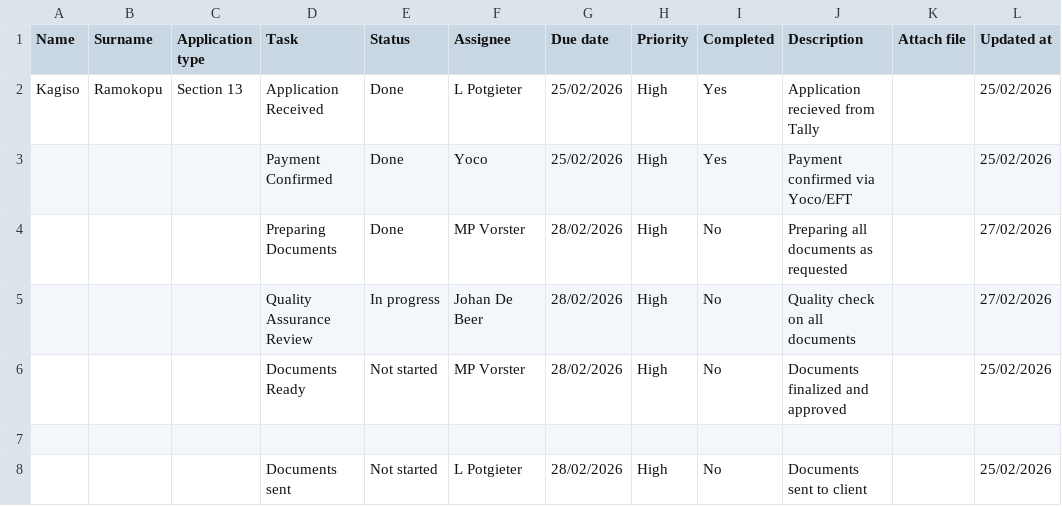
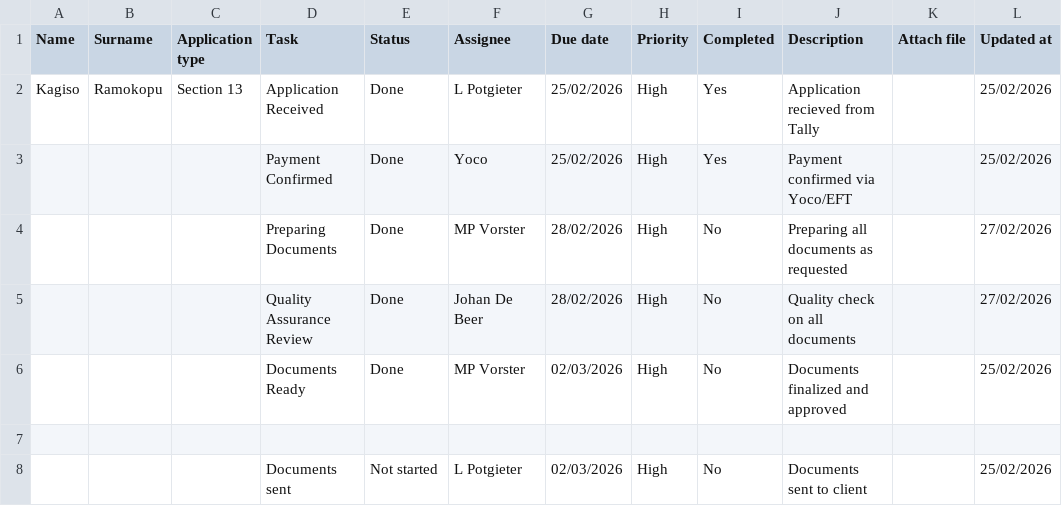
Before and after one commit to johandebeer21/Tracker-Demo, a CSV file: tracker7.csv, drawn as a sheet; only a part is shown; the diff names each change by its address in the sheet, - before the commit and + after, or states it on an @@ line.

Commit message:
Update tracker7.csv

```diff
--- a/tracker7.csv
+++ b/tracker7.csv
-E5 (Status): In progress
+E5 (Status): Done
-E6 (Status): Not started
+E6 (Status): Done
-G6 (Due date): 28/02/2026
+G6 (Due date): 02/03/2026
-G8 (Due date): 28/02/2026
+G8 (Due date): 02/03/2026
```
